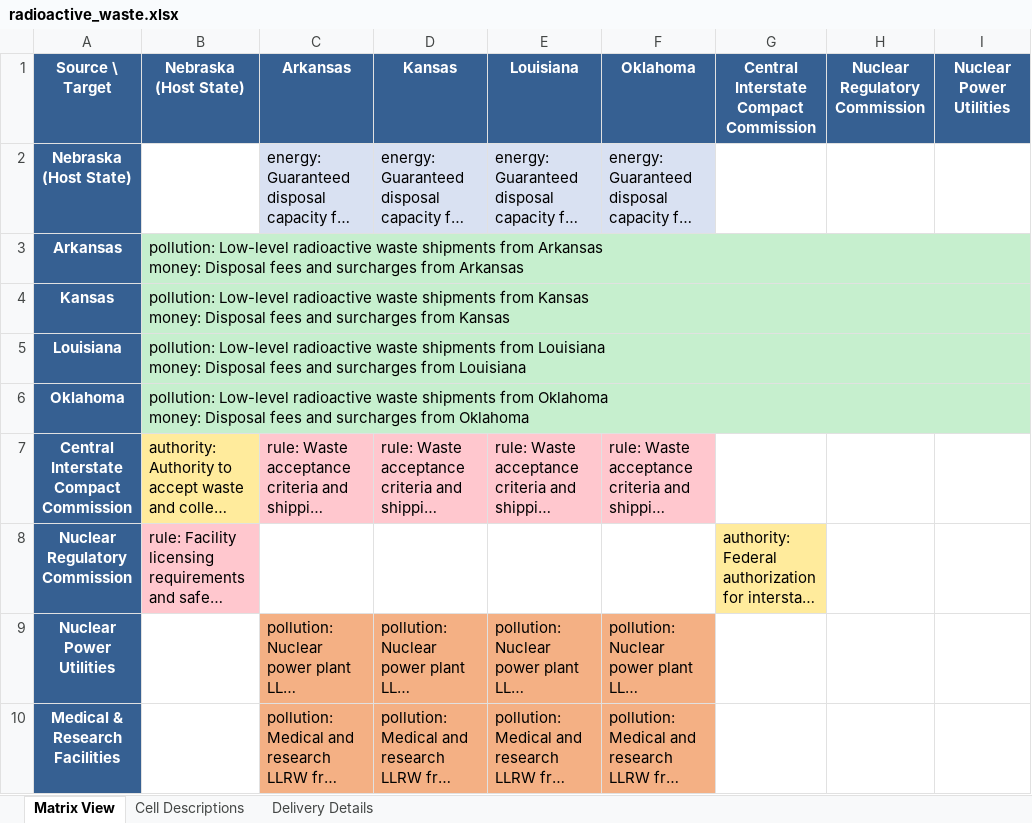
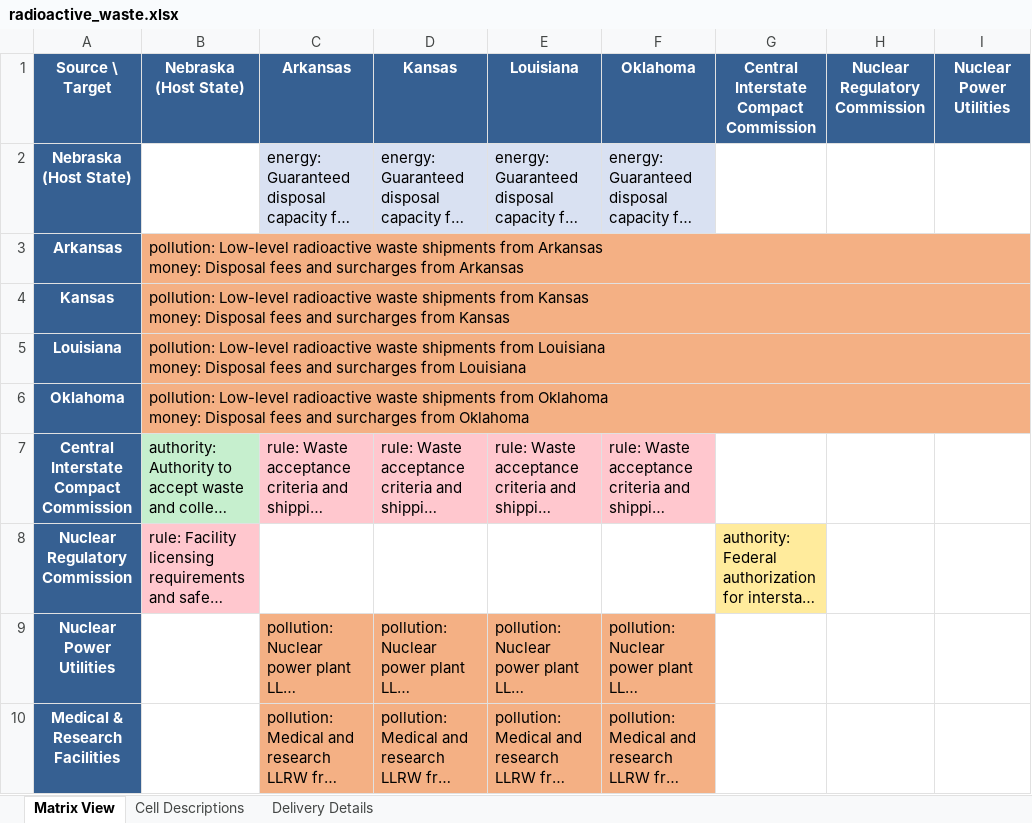
Before and after one commit to SFM-Graph-Service/sfm-core, an Excel workbook: examples/hayden_case_studies/radioactive_waste.xlsx, sheet Matrix View, drawn as a sheet; only a part is shown; long unchanged cells end in …; values as stored, in another font and other column widths than the file's, no borders; the diff names each change by its address in the sheet, - before the commit and + after, or states it on an @@ line.

```diff
--- a/examples/hayden_case_studies/radioactive_waste.xlsx (sheet Matrix View)
+++ b/examples/hayden_case_studies/radioactive_waste.xlsx (sheet Matrix View)
-B3:B6 fill: #C6EFCE
+B3:B6 fill: #F4B084
-B7 fill: #FFEB9C
+B7 fill: #C6EFCE
```
Also changed, not shown: sheet Delivery Details, sheet Cell Descriptions, examples/hayden_case_studies/clean_air_act_1970.xlsx, examples/hayden_case_studies/director_networks.xlsx, 2 other files.
